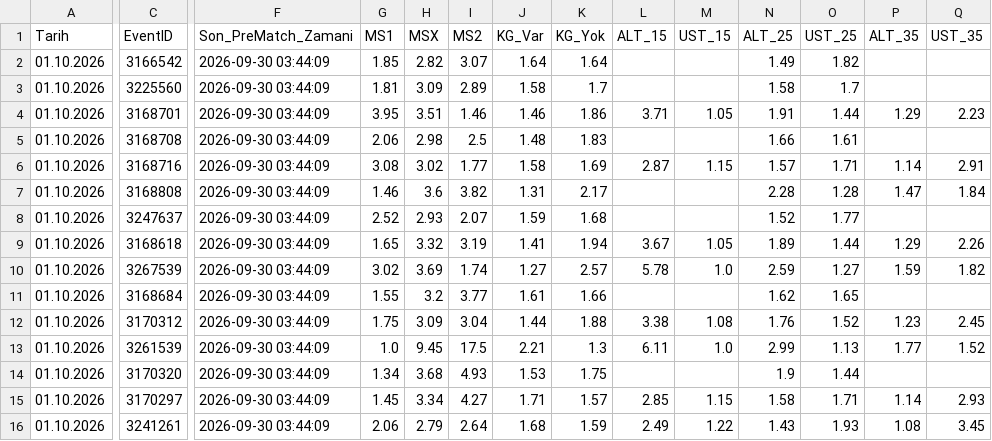
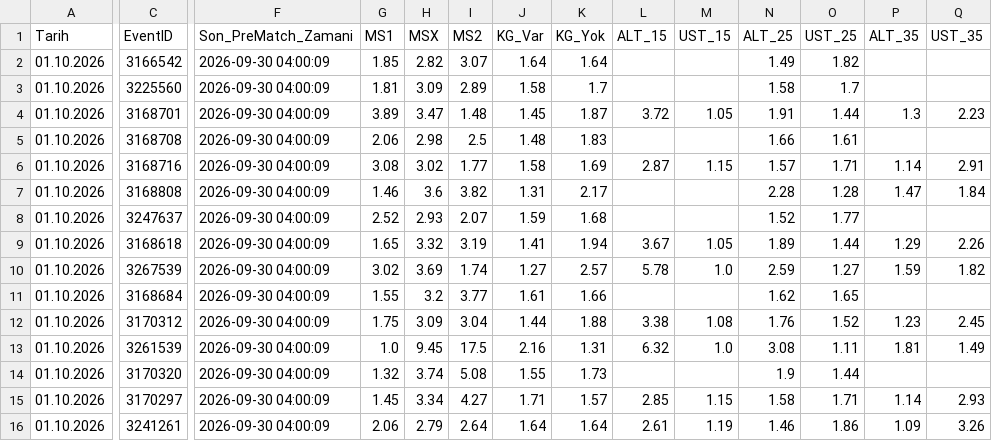
Before and after one commit to volkansevinc58-pixel/OranAI-Collector, a CSV file: collector_canli_prematch.csv, drawn as a sheet; only a part is shown, gaps mark what is left out; the diff covers the shown part only; the diff names each change by its address in the sheet, - before the commit and + after, or states it on an @@ line.

```diff
--- a/collector_canli_prematch.csv
+++ b/collector_canli_prematch.csv
-F2:F16 (Son_PreMatch_Zamani): 2026-09-30 03:44:09
+F2:F16 (Son_PreMatch_Zamani): 2026-09-30 04:00:09
-G4 (MS1): 3.95
+G4 (MS1): 3.89
-H4 (MSX): 3.51
+H4 (MSX): 3.47
-I4 (MS2): 1.46
+I4 (MS2): 1.48
-J4 (KG_Var): 1.46
+J4 (KG_Var): 1.45
-K4 (KG_Yok): 1.86
+K4 (KG_Yok): 1.87
-L4 (ALT_15): 3.71
+L4 (ALT_15): 3.72
-P4 (ALT_35): 1.29
+P4 (ALT_35): 1.3
-J13 (KG_Var): 2.21
+J13 (KG_Var): 2.16
-K13 (KG_Yok): 1.3
+K13 (KG_Yok): 1.31
-L13 (ALT_15): 6.11
+L13 (ALT_15): 6.32
-N13 (ALT_25): 2.99
+N13 (ALT_25): 3.08
-O13 (UST_25): 1.13
+O13 (UST_25): 1.11
-P13 (ALT_35): 1.77
+P13 (ALT_35): 1.81
-Q13 (UST_35): 1.52
+Q13 (UST_35): 1.49
-G14 (MS1): 1.34
+G14 (MS1): 1.32
-H14 (MSX): 3.68
+H14 (MSX): 3.74
-I14 (MS2): 4.93
+I14 (MS2): 5.08
-J14 (KG_Var): 1.53
+J14 (KG_Var): 1.55
-K14 (KG_Yok): 1.75
+K14 (KG_Yok): 1.73
-J16 (KG_Var): 1.68
+J16 (KG_Var): 1.64
-K16 (KG_Yok): 1.59
+K16 (KG_Yok): 1.64
-L16 (ALT_15): 2.49
+L16 (ALT_15): 2.61
-M16 (UST_15): 1.22
+M16 (UST_15): 1.19
-N16 (ALT_25): 1.43
+N16 (ALT_25): 1.46
-O16 (UST_25): 1.93
+O16 (UST_25): 1.86
-P16 (ALT_35): 1.08
+P16 (ALT_35): 1.09
-Q16 (UST_35): 3.45
+Q16 (UST_35): 3.26
```
Also changed, not shown: 92 edited cells elsewhere in this file, collector_canli_master.csv.
